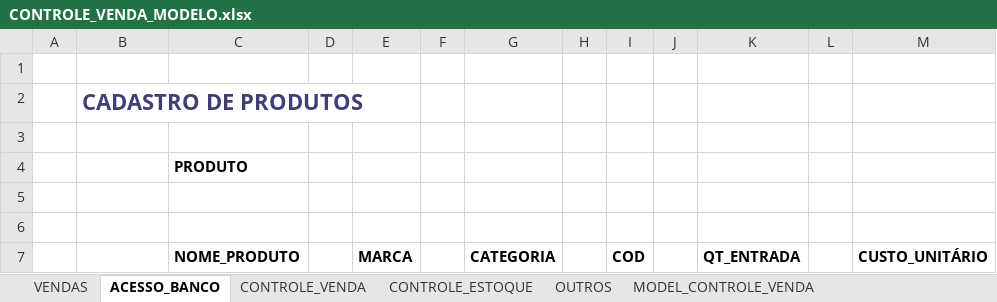
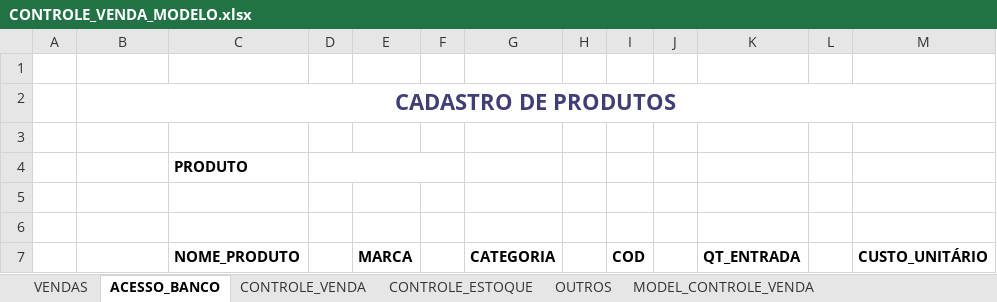
Before and after one commit to AlexsandroMO/VBA_CLASS, an Excel workbook: CONTROLE_VENDA_MODELO.xlsx, sheet ACESSO_BANCO, drawn as a sheet; values as stored, in another font and other column widths than the file's, no borders; the diff names each change by its address in the sheet, - before the commit and + after, or states it on an @@ line.

```diff
--- a/CONTROLE_VENDA_MODELO.xlsx (sheet ACESSO_BANCO)
+++ b/CONTROLE_VENDA_MODELO.xlsx (sheet ACESSO_BANCO)
-B2 alignment: left
+B2 alignment: center
+B2:M2 merged
+D4:F4 merged
```
Also changed, not shown: sheet CONTROLE_ESTOQUE, sheet CONTROLE_VENDA, sheet MODEL_CONTROLE_ESTOQUE, sheet VENDAS, 1 other file.
